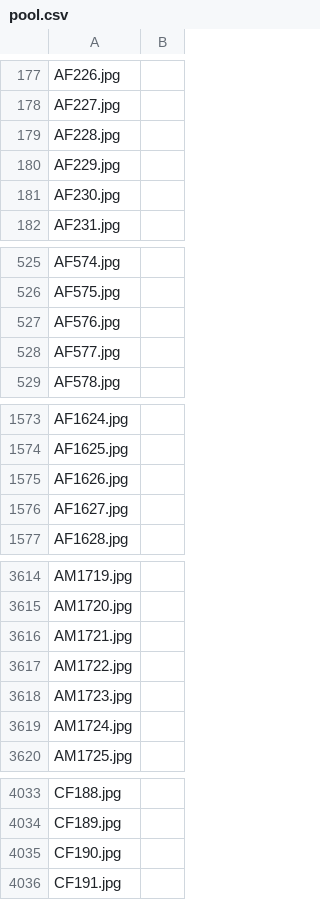
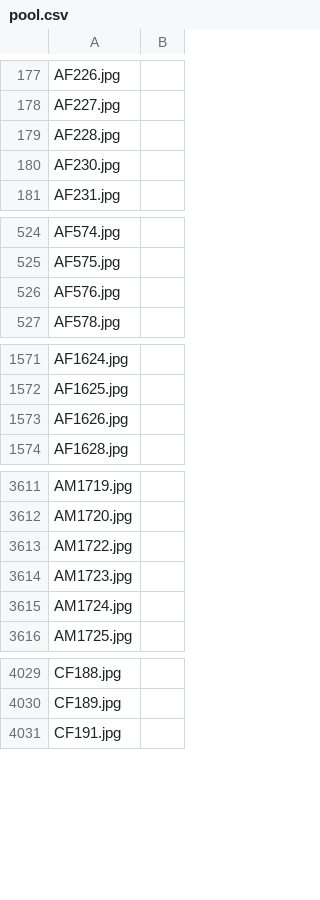
Before and after one commit to SavSuryansh/IDAI-720-01, a CSV file: data/pool.csv, drawn as a sheet; only a part is shown, gaps mark what is left out; the diff covers the shown part only.

```diff
--- a/data/pool.csv
+++ b/data/pool.csv
@@ -179,3 +179,2 @@ AF227.jpg,
 AF228.jpg,
-AF229.jpg,
 AF230.jpg,
@@ -527,3 +526,2 @@ AF575.jpg,
 AF576.jpg,
-AF577.jpg,
 AF578.jpg,
@@ -1575,3 +1573,2 @@ AF1625.jpg,
 AF1626.jpg,
-AF1627.jpg,
 AF1628.jpg,
@@ -3615,3 +3612,2 @@ AM1719.jpg,
 AM1720.jpg,
-AM1721.jpg,
 AM1722.jpg,
@@ -4034,3 +4030,2 @@ CF188.jpg,
 CF189.jpg,
-CF190.jpg,
 CF191.jpg,
```
Also changed, not shown: 5 removed rows elsewhere in this file, data/train.csv.
